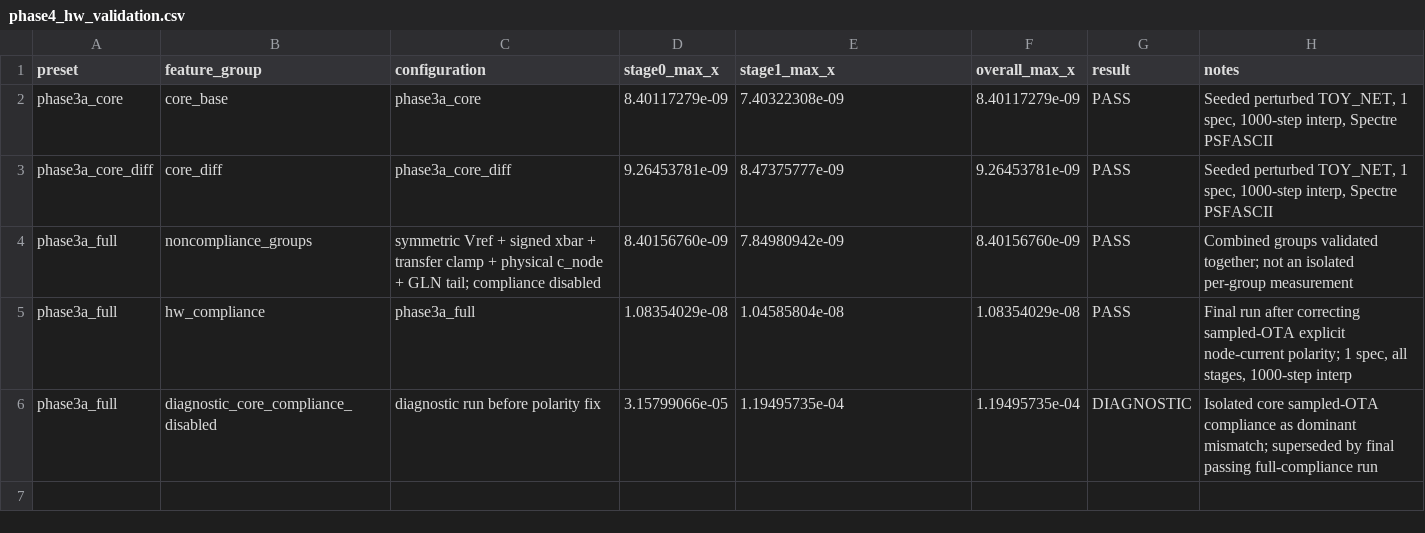
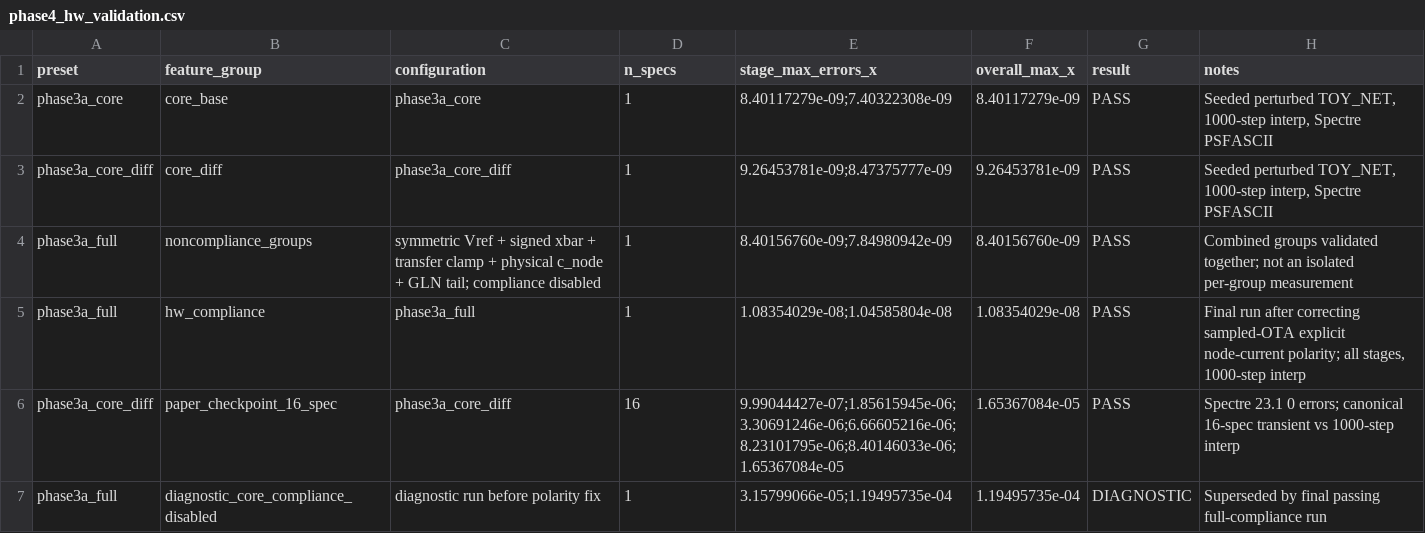
Before and after one commit to ZiZizou/kirchhoffnet_realistic, a CSV file: docs/hw/phase4_hw_validation.csv, drawn as a sheet.

Commit message:
docs(hw): record 16-spec Spectre validation

```diff
--- a/docs/hw/phase4_hw_validation.csv
+++ b/docs/hw/phase4_hw_validation.csv
@@ -1,6 +1,7 @@
-preset,feature_group,configuration,stage0_max_x,stage1_max_x,overall_max_x,result,notes
-phase3a_core,core_base,phase3a_core,8.40117279e-09,7.40322308e-09,8.40117279e-09,PASS,"Seeded perturbed TOY_NET, 1 spec, 1000-step interp, Spectre PSFASCII"
-phase3a_core_diff,core_diff,phase3a_core_diff,9.26453781e-09,8.47375777e-09,9.26453781e-09,PASS,"Seeded perturbed TOY_NET, 1 spec, 1000-step interp, Spectre PSFASCII"
-phase3a_full,noncompliance_groups,"symmetric Vref + signed xbar + transfer clamp + physical c_node + GLN tail; compliance disabled",8.40156760e-09,7.84980942e-09,8.40156760e-09,PASS,"Combined groups validated together; not an isolated per-group measurement"
-phase3a_full,hw_compliance,phase3a_full,1.08354029e-08,1.04585804e-08,1.08354029e-08,PASS,"Final run after correcting sampled-OTA explicit node-current polarity; 1 spec, all stages, 1000-step interp"
-phase3a_full,diagnostic_core_compliance_disabled,"diagnostic run before polarity fix",3.15799066e-05,1.19495735e-04,1.19495735e-04,DIAGNOSTIC,"Isolated core sampled-OTA compliance as dominant mismatch; superseded by final passing full-compliance run"
+preset,feature_group,configuration,n_specs,stage_max_errors_x,overall_max_x,result,notes
+phase3a_core,core_base,phase3a_core,1,"8.40117279e-09;7.40322308e-09",8.40117279e-09,PASS,"Seeded perturbed TOY_NET, 1000-step interp, Spectre PSFASCII"
+phase3a_core_diff,core_diff,phase3a_core_diff,1,"9.26453781e-09;8.47375777e-09",9.26453781e-09,PASS,"Seeded perturbed TOY_NET, 1000-step interp, Spectre PSFASCII"
+phase3a_full,noncompliance_groups,"symmetric Vref + signed xbar + transfer clamp + physical c_node + GLN tail; compliance disabled",1,"8.40156760e-09;7.84980942e-09",8.40156760e-09,PASS,"Combined groups validated together; not an isolated per-group measurement"
+phase3a_full,hw_compliance,phase3a_full,1,"1.08354029e-08;1.04585804e-08",1.08354029e-08,PASS,"Final run after correcting sampled-OTA explicit node-current polarity; all stages, 1000-step interp"
+phase3a_core_diff,paper_checkpoint_16_spec,phase3a_core_diff,16,"9.99044427e-07;1.85615945e-06;3.30691246e-06;6.66605216e-06;8.23101795e-06;8.40146033e-06;1.65367084e-05",1.65367084e-05,PASS,"Spectre 23.1 0 errors; canonical 16-spec transient vs 1000-step interp"
+phase3a_full,diagnostic_core_compliance_disabled,"diagnostic run before polarity fix",1,"3.15799066e-05;1.19495735e-04",1.19495735e-04,DIAGNOSTIC,"Superseded by final passing full-compliance run"
```
Also changed, not shown: 1 other file.
